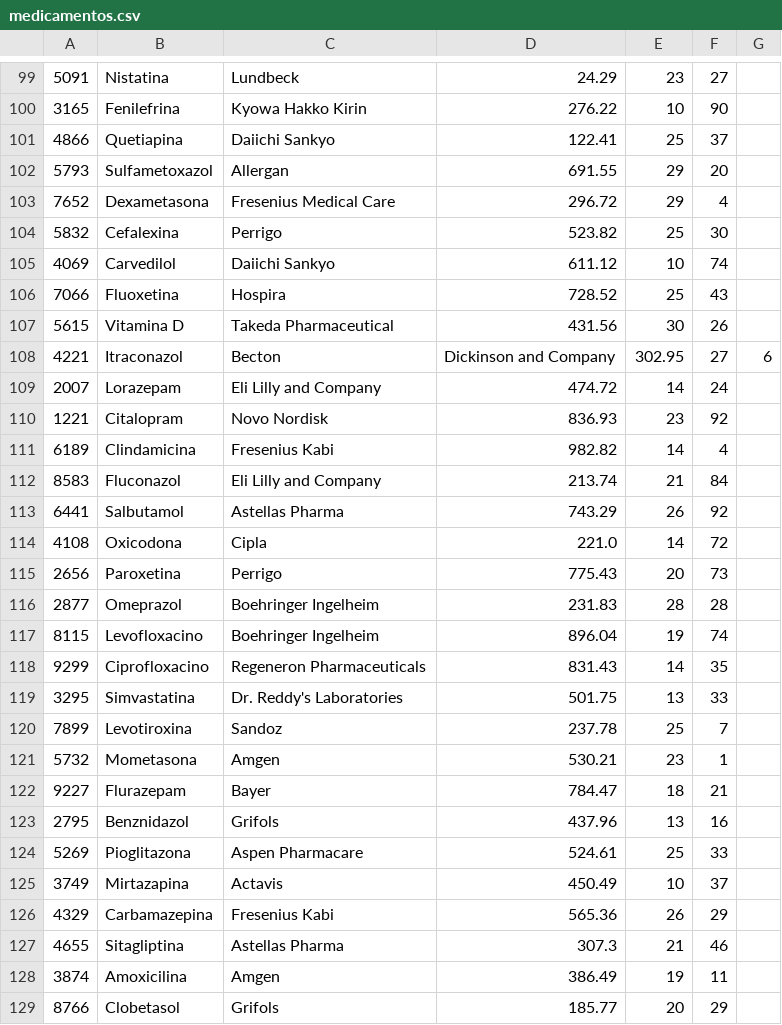
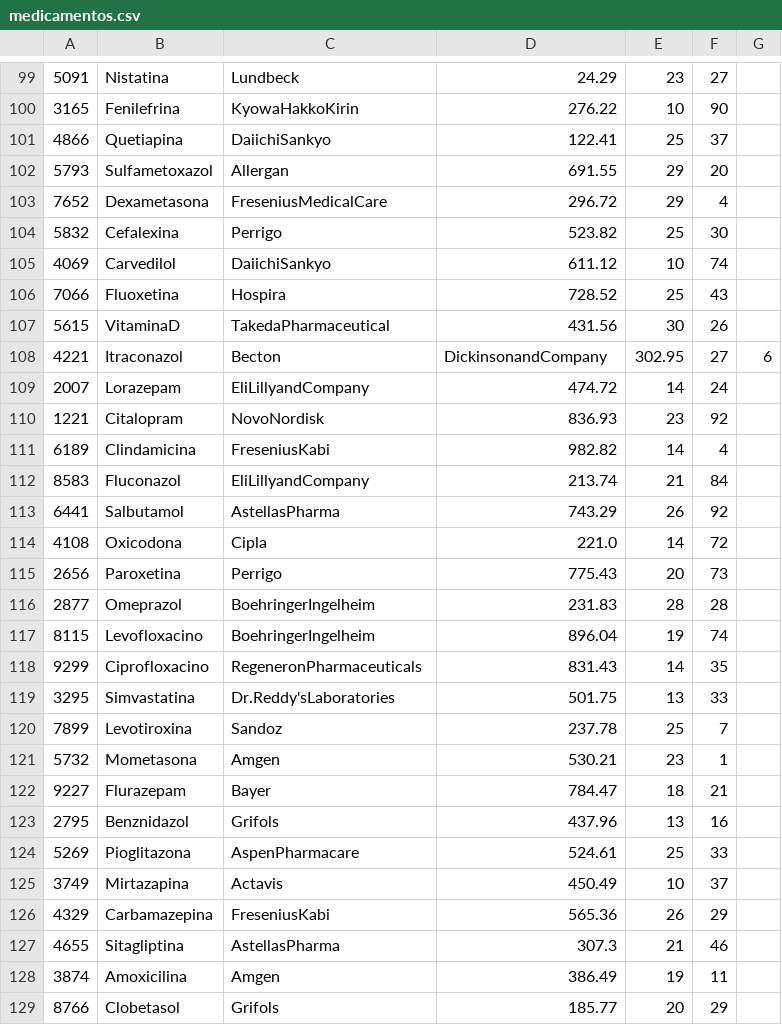
Before and after one commit to iisabellaromero/ClinicaBasedeDatos, a CSV file: tablas_tuplas/medicamentos/medicamentos.csv, drawn as a sheet; only a part is shown, gaps mark what is left out; the diff covers the shown part only.

```diff
--- a/tablas_tuplas/medicamentos/medicamentos.csv
+++ b/tablas_tuplas/medicamentos/medicamentos.csv
@@ -100,2 +100,2 @@
-3165, Fenilefrina, Kyowa Hakko Kirin, 276.22, 10, 90
-4866, Quetiapina, Daiichi Sankyo, 122.41, 25, 37
+3165,Fenilefrina,KyowaHakkoKirin,276.22,10,90
+4866,Quetiapina,DaiichiSankyo,122.41,25,37
@@ -103 +103 @@
-7652, Dexametasona, Fresenius Medical Care, 296.72, 29, 4
+7652,Dexametasona,FreseniusMedicalCare,296.72,29,4
@@ -105 +105 @@
-4069, Carvedilol, Daiichi Sankyo, 611.12, 10, 74
+4069,Carvedilol,DaiichiSankyo,611.12,10,74
@@ -107,7 +107,7 @@
-5615, Vitamina D, Takeda Pharmaceutical, 431.56, 30, 26
-4221, Itraconazol, Becton, Dickinson and Company, 302.95, 27, 6
-2007, Lorazepam, Eli Lilly and Company, 474.72, 14, 24
-1221, Citalopram, Novo Nordisk, 836.93, 23, 92
-6189, Clindamicina, Fresenius Kabi, 982.82, 14, 4
-8583, Fluconazol, Eli Lilly and Company, 213.74, 21, 84
-6441, Salbutamol, Astellas Pharma, 743.29, 26, 92
+5615,VitaminaD,TakedaPharmaceutical,431.56,30,26
+4221,Itraconazol,Becton,DickinsonandCompany,302.95,27,6
+2007,Lorazepam,EliLillyandCompany,474.72,14,24
+1221,Citalopram,NovoNordisk,836.93,23,92
+6189,Clindamicina,FreseniusKabi,982.82,14,4
+8583,Fluconazol,EliLillyandCompany,213.74,21,84
+6441,Salbutamol,AstellasPharma,743.29,26,92
@@ -116,4 +116,4 @@
-2877, Omeprazol, Boehringer Ingelheim, 231.83, 28, 28
-8115, Levofloxacino, Boehringer Ingelheim, 896.04, 19, 74
-9299, Ciprofloxacino, Regeneron Pharmaceuticals, 831.43, 14, 35
-3295, Simvastatina, Dr. Reddy's Laboratories, 501.75, 13, 33
+2877,Omeprazol,BoehringerIngelheim,231.83,28,28
+8115,Levofloxacino,BoehringerIngelheim,896.04,19,74
+9299,Ciprofloxacino,RegeneronPharmaceuticals,831.43,14,35
+3295,Simvastatina,Dr.Reddy'sLaboratories,501.75,13,33
@@ -124 +124 @@
-5269, Pioglitazona, Aspen Pharmacare, 524.61, 25, 33
+5269,Pioglitazona,AspenPharmacare,524.61,25,33
@@ -126,2 +126,2 @@
-4329, Carbamazepina, Fresenius Kabi, 565.36, 26, 29
-4655, Sitagliptina, Astellas Pharma, 307.3, 21, 46
+4329,Carbamazepina,FreseniusKabi,565.36,26,29
+4655,Sitagliptina,AstellasPharma,307.3,21,46
```
Also changed, not shown: 76 edited cells elsewhere in this file, tablas_tuplas/citas/cita.csv, tablas_tuplas/empleados/doctores/doctores.csv, 15 other files.
